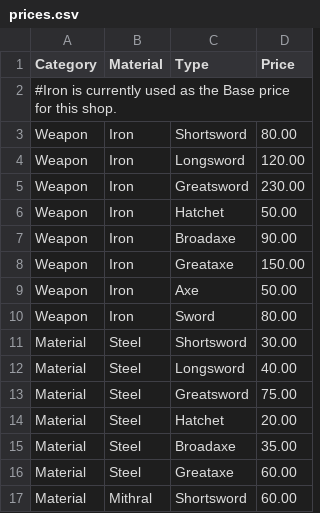
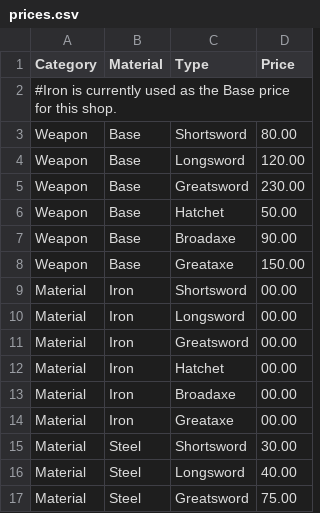
Before and after one commit to michaelelliston/adventurer-armory, a CSV file: src/main/resources/prices.csv, drawn as a sheet; only a part is shown; the shorter side is filled out with more unchanged rows.

Commit message:
Reformatted prompting code to display prices for each customization option, and renamed the base prices in the prices.csv file to be more clear

```diff
--- a/src/main/resources/prices.csv
+++ b/src/main/resources/prices.csv
@@ -2,10 +2,14 @@ Category|Material|Type|Price
 #Iron is currently used as the Base price for this shop.
-Weapon|Iron|Shortsword|80.00
-Weapon|Iron|Longsword|120.00
-Weapon|Iron|Greatsword|230.00
-Weapon|Iron|Hatchet|50.00
-Weapon|Iron|Broadaxe|90.00
-Weapon|Iron|Greataxe|150.00
-Weapon|Iron|Axe|50.00
-Weapon|Iron|Sword|80.00
+Weapon|Base|Shortsword|80.00
+Weapon|Base|Longsword|120.00
+Weapon|Base|Greatsword|230.00
+Weapon|Base|Hatchet|50.00
+Weapon|Base|Broadaxe|90.00
+Weapon|Base|Greataxe|150.00
+Material|Iron|Shortsword|00.00
+Material|Iron|Longsword|00.00
+Material|Iron|Greatsword|00.00
+Material|Iron|Hatchet|00.00
+Material|Iron|Broadaxe|00.00
+Material|Iron|Greataxe|00.00
 Material|Steel|Shortsword|30.00
```
Also changed, not shown: 1 other file.
